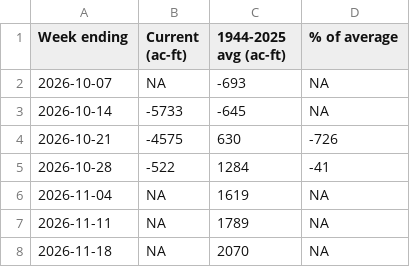
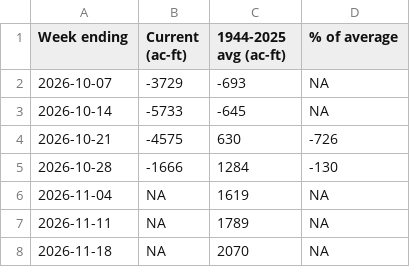
Before and after one commit to TOTA-git/TOTA-Water-Dashboard, a CSV file: data/cache/inflow.csv, drawn as a sheet; only a part is shown.

```diff
--- a/data/cache/inflow.csv
+++ b/data/cache/inflow.csv
@@ -1,6 +1,6 @@
 Week ending,Current (ac-ft),1944-2025 avg (ac-ft),% of average
-2026-10-07,NA,-693,NA
+2026-10-07,-3729,-693,NA
 2026-10-14,-5733,-645,NA
 2026-10-21,-4575,630,-726
-2026-10-28,-522,1284,-41
+2026-10-28,-1666,1284,-130
 2026-11-04,NA,1619,NA
```
Also changed, not shown: data/cache/groundwater.csv, data/cache/refresh_log.csv, 3 other files.
